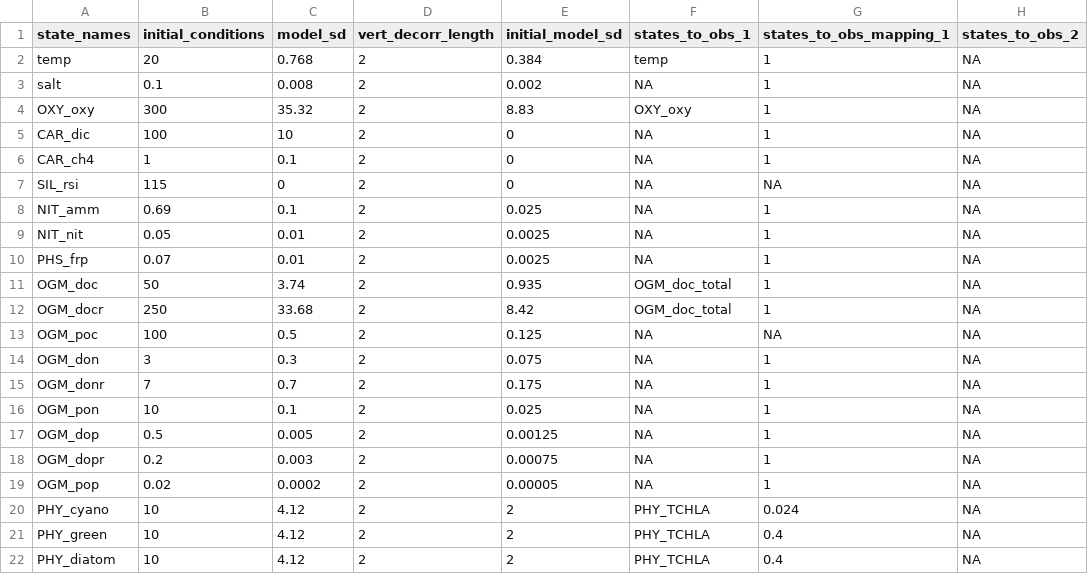
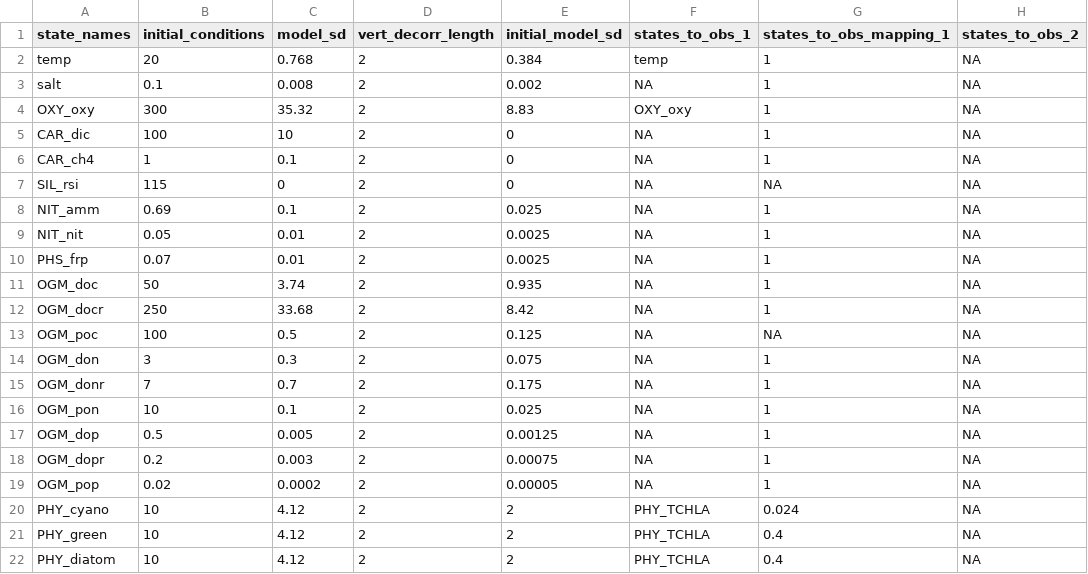
Before and after one commit to FLARE-forecast/SWAN-CANNING-forecast-code, a CSV file: configuration/glm_aed_flare_v3/states_config_aed.csv, drawn as a sheet; only a part is shown; the diff names each change by its address in the sheet, - before the commit and + after, or states it on an @@ line.

Commit message:
Update states_config_aed.csv

```diff
--- a/configuration/glm_aed_flare_v3/states_config_aed.csv
+++ b/configuration/glm_aed_flare_v3/states_config_aed.csv
-F11:F12 (states_to_obs_1): OGM_doc_total
+F11:F12 (states_to_obs_1): NA
```
